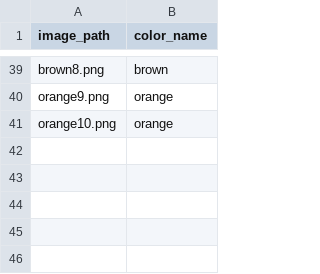
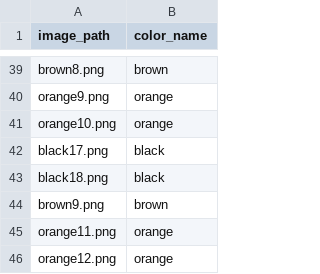
Before and after one commit to 1zhaojin2/resistor_read, a CSV file: segmented_bands/labels.csv, drawn as a sheet; only a part is shown, gaps mark what is left out; the diff names each change by its address in the sheet, - before the commit and + after, or states it on an @@ line.

Commit message:
Trained Data 4

```diff
--- a/segmented_bands/labels.csv
+++ b/segmented_bands/labels.csv
+row 42: black17.png | black
+row 43: black18.png | black
+row 44: brown9.png | brown
+row 45: orange11.png | orange
+row 46: orange12.png | orange
```
Also changed, not shown: 7 other files.
